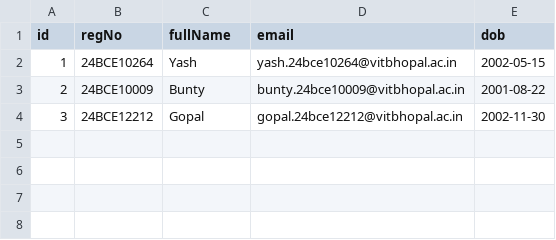
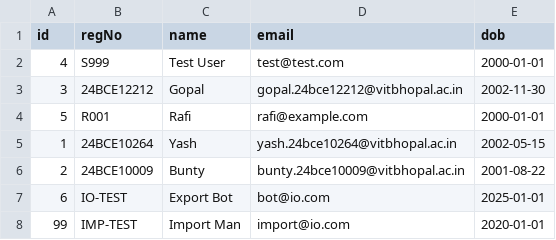
Before and after one commit to Azahar-Mahmud/student-enrollment-system-refactored, a CSV file: data/students.csv, drawn as a sheet.

```diff
--- a/data/students.csv
+++ b/data/students.csv
@@ -1,4 +1,8 @@
-id,regNo,fullName,email,dob
+id,regNo,name,email,dob
+4,S999,Test User,test@test.com,2000-01-01
+3,24BCE12212,Gopal,gopal.24bce12212@vitbhopal.ac.in,2002-11-30
+5,R001,Rafi,rafi@example.com,2000-01-01
 1,24BCE10264,Yash,yash.24bce10264@vitbhopal.ac.in,2002-05-15
 2,24BCE10009,Bunty,bunty.24bce10009@vitbhopal.ac.in,2001-08-22
-3,24BCE12212,Gopal,gopal.24bce12212@vitbhopal.ac.in,2002-11-30
+6,IO-TEST,Export Bot,bot@io.com,2025-01-01
+99,IMP-TEST,Import Man,import@io.com,2020-01-01
```
Also changed, not shown: data/courses.csv, 28 other files.
